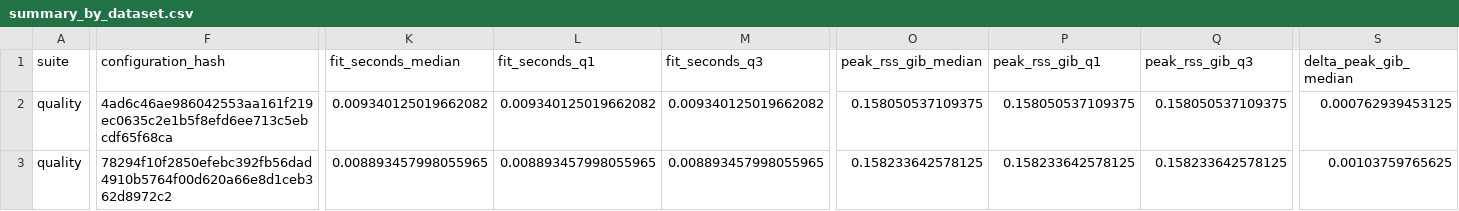
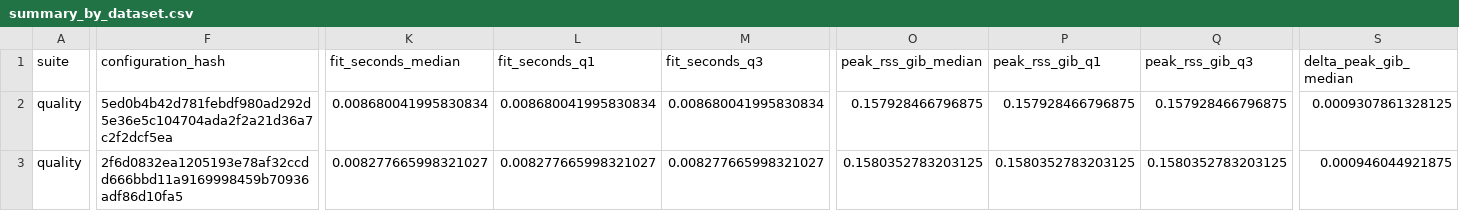
Before and after one commit to breno-jesus-fernandes/bankai-boruta-benchmark, a CSV file: verification/smoke-report/summary_by_dataset.csv, drawn as a sheet; only a part is shown, gaps mark what is left out; the diff covers the shown part only; the diff names each change by its address in the sheet, - before the commit and + after, or states it on an @@ line.

Commit message:
Save final Linux acceptance, measured smoke and shrinking-width parity regression

```diff
--- a/verification/smoke-report/summary_by_dataset.csv
+++ b/verification/smoke-report/summary_by_dataset.csv
-F2 (configuration_hash): 4ad6c46ae986042553aa161f219ec0635c2e1b5f8efd6ee713c5ebcdf65f68ca
+F2 (configuration_hash): 5ed0b4b42d781febdf980ad292d5e36e5c104704ada2f2a21d36a7c2f2dcf5ea
-K2 (fit_seconds_median): 0.009340125019662082
+K2 (fit_seconds_median): 0.008680041995830834
-L2 (fit_seconds_q1): 0.009340125019662082
+L2 (fit_seconds_q1): 0.008680041995830834
-M2 (fit_seconds_q3): 0.009340125019662082
+M2 (fit_seconds_q3): 0.008680041995830834
-O2 (peak_rss_gib_median): 0.158050537109375
+O2 (peak_rss_gib_median): 0.157928466796875
-P2 (peak_rss_gib_q1): 0.158050537109375
+P2 (peak_rss_gib_q1): 0.157928466796875
-Q2 (peak_rss_gib_q3): 0.158050537109375
+Q2 (peak_rss_gib_q3): 0.157928466796875
-S2 (delta_peak_gib_median): 0.000762939453125
+S2 (delta_peak_gib_median): 0.0009307861328125
-F3 (configuration_hash): 78294f10f2850efebc392fb56dad4910b5764f00d620a66e8d1ceb362d8972c2
+F3 (configuration_hash): 2f6d0832ea1205193e78af32ccdd666bbd11a9169998459b70936adf86d10fa5
-K3 (fit_seconds_median): 0.008893457998055965
+K3 (fit_seconds_median): 0.008277665998321027
-L3 (fit_seconds_q1): 0.008893457998055965
+L3 (fit_seconds_q1): 0.008277665998321027
-M3 (fit_seconds_q3): 0.008893457998055965
+M3 (fit_seconds_q3): 0.008277665998321027
-O3 (peak_rss_gib_median): 0.158233642578125
+O3 (peak_rss_gib_median): 0.1580352783203125
-P3 (peak_rss_gib_q1): 0.158233642578125
+P3 (peak_rss_gib_q1): 0.1580352783203125
-Q3 (peak_rss_gib_q3): 0.158233642578125
+Q3 (peak_rss_gib_q3): 0.1580352783203125
-S3 (delta_peak_gib_median): 0.00103759765625
+S3 (delta_peak_gib_median): 0.000946044921875
```
Also changed, not shown: 96 edited cells elsewhere in this file, 8 other files.
